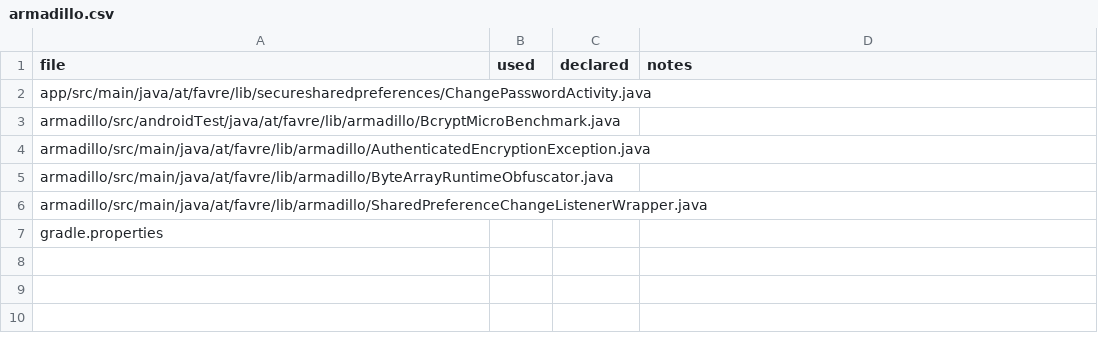
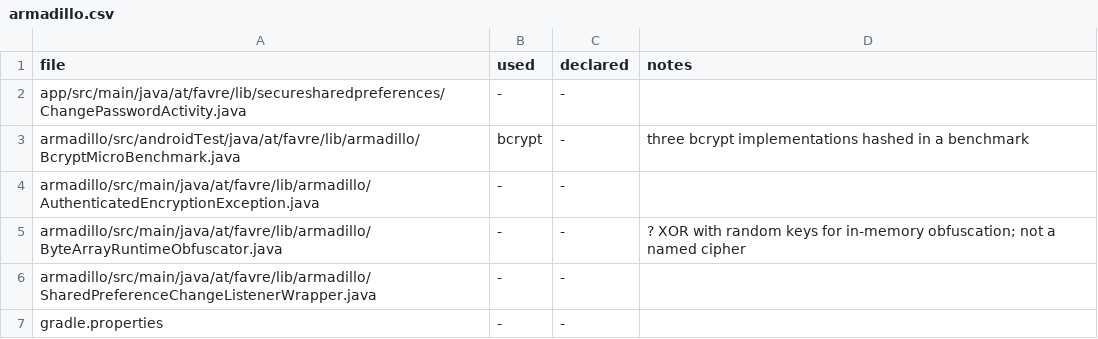
Before and after one commit to QubitMan-hub/PQCsuite, a CSV file: wolf-pack/eval/heldout/labels/audit/armadillo.csv, drawn as a sheet.

```diff
--- a/wolf-pack/eval/heldout/labels/audit/armadillo.csv
+++ b/wolf-pack/eval/heldout/labels/audit/armadillo.csv
@@ -1,7 +1,7 @@
 file,used,declared,notes
-app/src/main/java/at/favre/lib/securesharedpreferences/ChangePasswordActivity.java,,,
-armadillo/src/androidTest/java/at/favre/lib/armadillo/BcryptMicroBenchmark.java,,,
-armadillo/src/main/java/at/favre/lib/armadillo/AuthenticatedEncryptionException.java,,,
-armadillo/src/main/java/at/favre/lib/armadillo/ByteArrayRuntimeObfuscator.java,,,
-armadillo/src/main/java/at/favre/lib/armadillo/SharedPreferenceChangeListenerWrapper.java,,,
-gradle.properties,,,
+app/src/main/java/at/favre/lib/securesharedpreferences/ChangePasswordActivity.java,-,-,
+armadillo/src/androidTest/java/at/favre/lib/armadillo/BcryptMicroBenchmark.java,bcrypt,-,three bcrypt implementations hashed in a benchmark
+armadillo/src/main/java/at/favre/lib/armadillo/AuthenticatedEncryptionException.java,-,-,
+armadillo/src/main/java/at/favre/lib/armadillo/ByteArrayRuntimeObfuscator.java,-,-,? XOR with random keys for in-memory obfuscation; not a named cipher
+armadillo/src/main/java/at/favre/lib/armadillo/SharedPreferenceChangeListenerWrapper.java,-,-,
+gradle.properties,-,-,
```
Also changed, not shown: wolf-pack/eval/heldout/labels/audit/bcrypt-net.csv, wolf-pack/eval/heldout/labels/audit/jwt-dotnet.csv, 16 other files.
